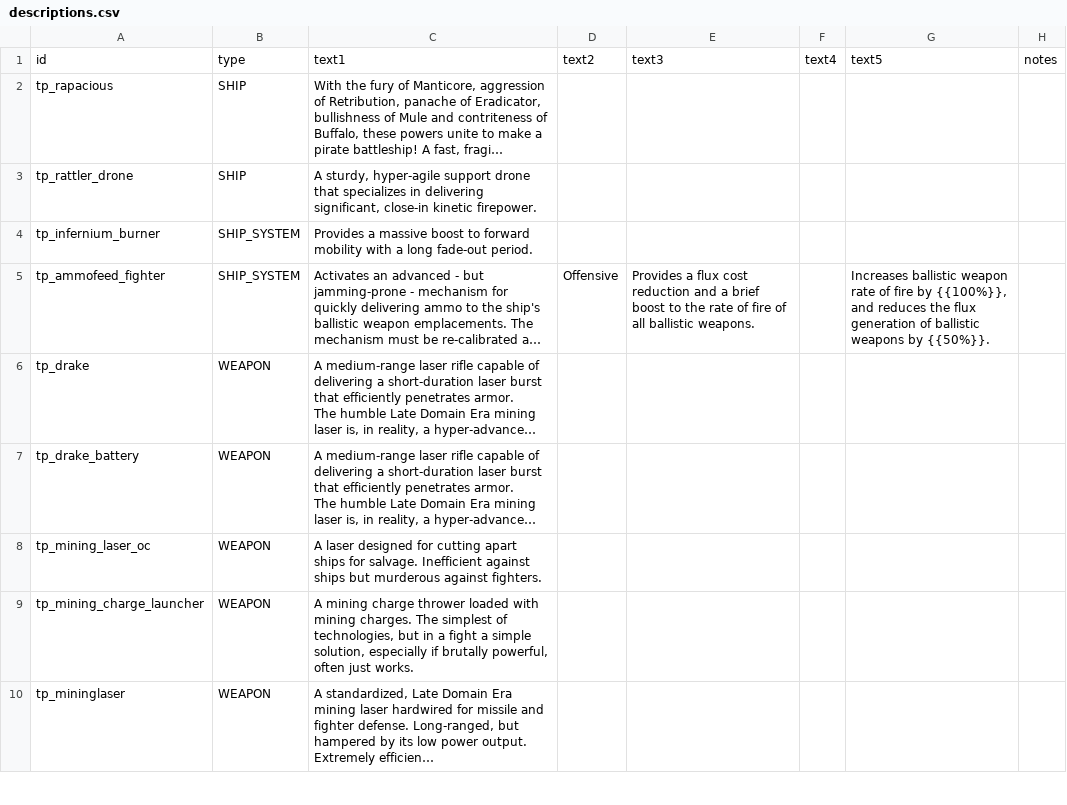
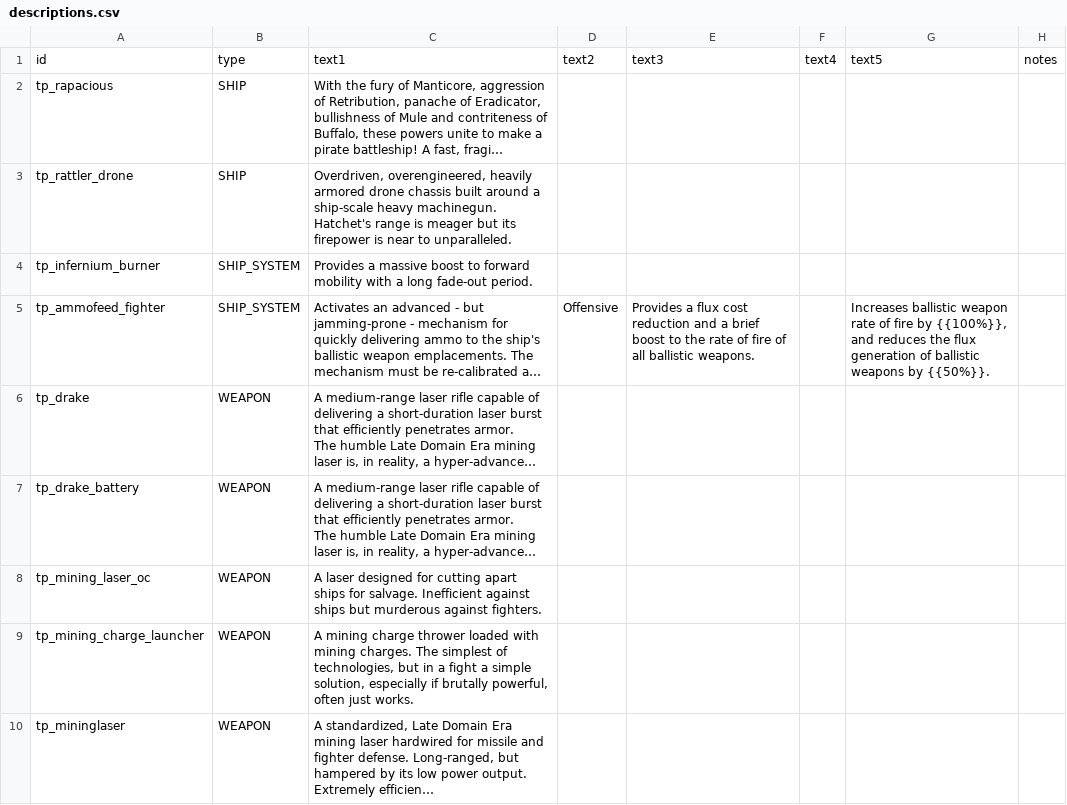
Before and after one commit to Auraekon/TerriblePirates, a CSV file: data/strings/descriptions.csv, drawn as a sheet; only a part is shown; long unchanged cells end in …; the diff names each change by its address in the sheet, - before the commit and + after, or states it on an @@ line.

Commit message:
patch(Hatchet): changed description and added inbuilt hullmods.

```diff
--- a/data/strings/descriptions.csv
+++ b/data/strings/descriptions.csv
-C3: A sturdy, hyper-agile support drone that specializes in delivering significant, close-in kinetic firepower.
+C3: Overdriven, overengineered, heavily armored drone chassis built around a ship-scale heavy machinegun. Hatchet's range is meager but its firepower is near to unparalleled.
```
Also changed, not shown: data/hulls/ship_data.csv, data/hulls/wing_data.csv, 5 other files.
